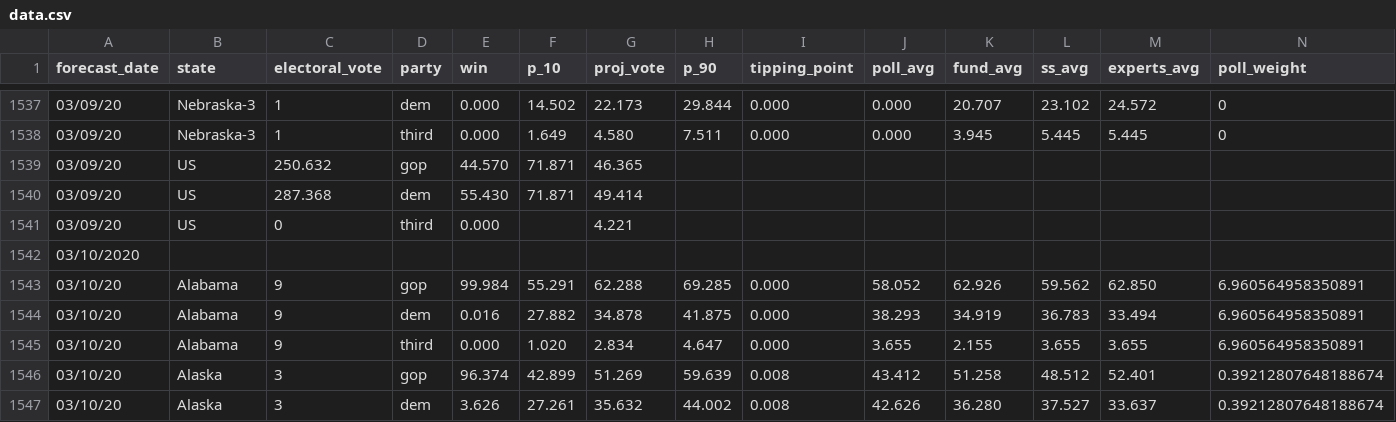
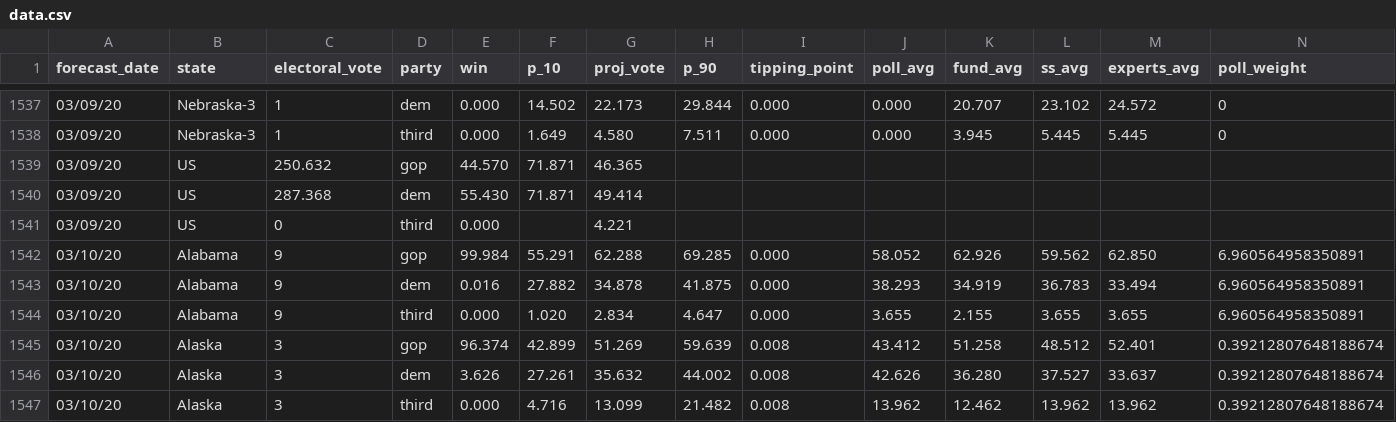
Before and after one commit to ben2vec/jhkforecasts, a CSV file: presidential-forecast/data.csv, drawn as a sheet; only a part is shown, gaps mark what is left out; the shorter side is filled out with more unchanged rows; rows hold the shown columns only; the diff names each change by its address in the sheet, - before the commit and + after, or states it on an @@ line.

Commit message:
Update data.csv

```diff
--- a/presidential-forecast/data.csv
+++ b/presidential-forecast/data.csv
-row 1542: 03/10/2020
```
